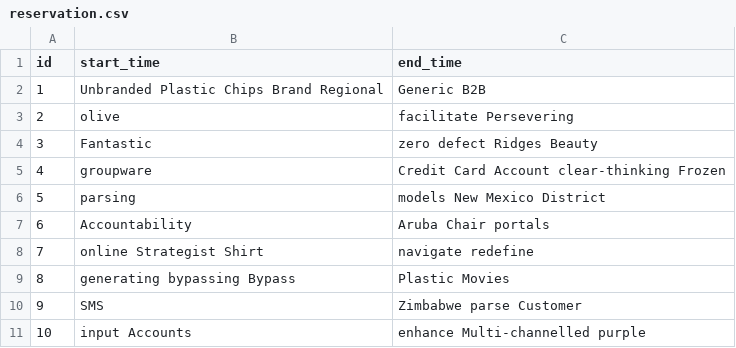
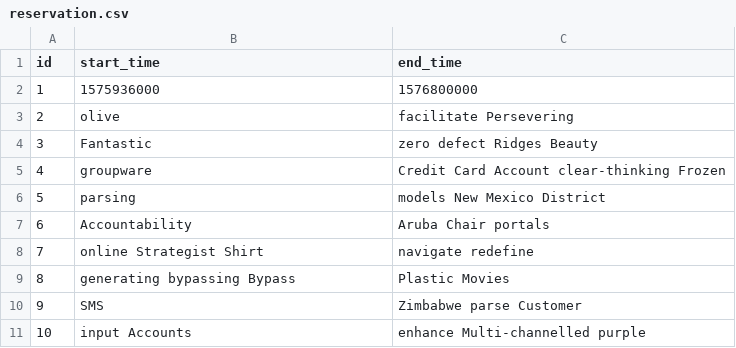
Before and after one commit to bogdan580/object-sharing, a CSV file: src/main/resources/config/liquibase/fake-data/reservation.csv, drawn as a sheet.

```diff
--- a/src/main/resources/config/liquibase/fake-data/reservation.csv
+++ b/src/main/resources/config/liquibase/fake-data/reservation.csv
@@ -1,3 +1,3 @@
 id;start_time;end_time
-1;Unbranded Plastic Chips Brand Regional;Generic B2B
+1;1575936000;1576800000
 2;olive;facilitate Persevering
```
Also changed, not shown: src/main/resources/config/liquibase/data/user.csv, src/main/resources/config/liquibase/fake-data/article.csv, 15 other files.
